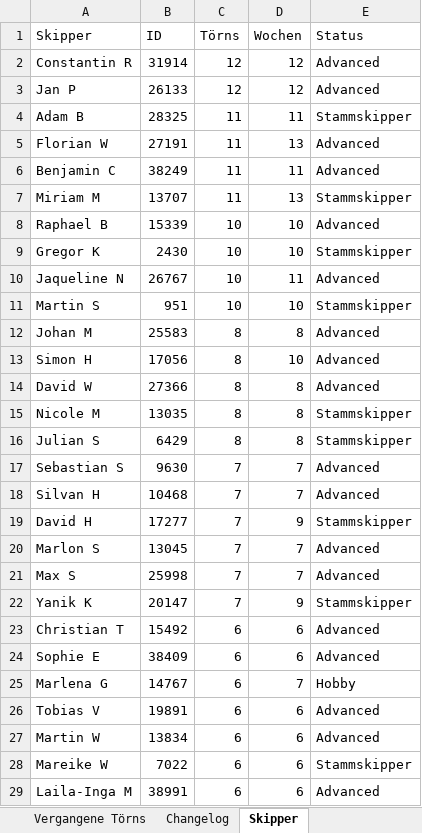
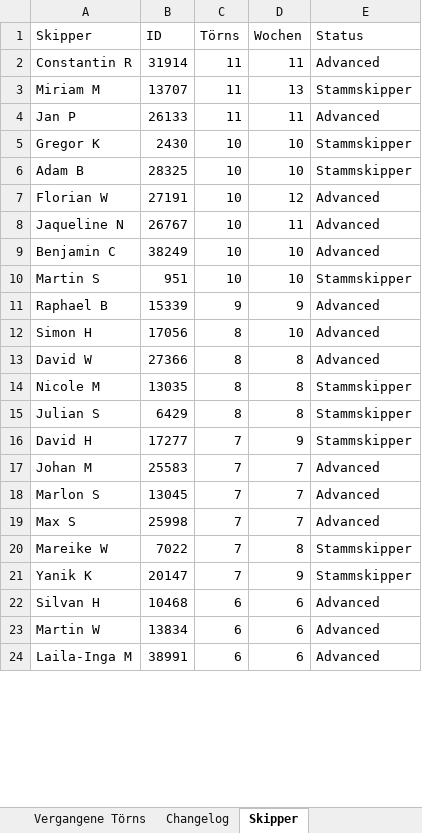
Before and after one commit to WolkeYachting/Skipperplan, an Excel workbook: skipperplan.xlsx, sheet Skipper, drawn as a sheet; only a part is shown; values as stored, in another font and other column widths than the file's, no cell formats; removed rows and columns are numbered as before the commit, all else as after; the diff covers the shown part only; the diff names each change by its address in the sheet, - before the commit and + after, or states it on an @@ line.

Commit message:
Skipperplan: 04.07.2026 03:01 UTC

```diff
--- a/skipperplan.xlsx (sheet Skipper)
+++ b/skipperplan.xlsx (sheet Skipper)
-C2 (Törns): 12
+C2 (Törns): 11
-D2 (Wochen): 12
+D2 (Wochen): 11
-row 3: Jan P | 26133 | 12 | 12 | Advanced
-row 4: Adam B | 28325 | 11 | 11 | Stammskipper
-row 5: Florian W | 27191 | 11 | 13 | Advanced
-row 6: Benjamin C | 38249 | 11 | 11 | Advanced
-row 8: Raphael B | 15339 | 10 | 10 | Advanced
+row 4: Jan P | 26133 | 11 | 11 | Advanced
+row 6: Adam B | 28325 | 10 | 10 | Stammskipper
+row 7: Florian W | 27191 | 10 | 12 | Advanced
+row 9: Benjamin C | 38249 | 10 | 10 | Advanced
-row 12: Johan M | 25583 | 8 | 8 | Advanced
+row 11: Raphael B | 15339 | 9 | 9 | Advanced
-row 17: Sebastian S | 9630 | 7 | 7 | Advanced
-row 18: Silvan H | 10468 | 7 | 7 | Advanced
+row 17: Johan M | 25583 | 7 | 7 | Advanced
+row 20: Mareike W | 7022 | 7 | 8 | Stammskipper
-A22 (Skipper): Christian T
+A22 (Skipper): Silvan H
-B22 (ID): 15492
+B22 (ID): 10468
-row 24: Sophie E | 38409 | 6 | 6 | Advanced
-row 25: Marlena G | 14767 | 6 | 7 | Hobby
-row 26: Tobias V | 19891 | 6 | 6 | Advanced
-row 28: Mareike W | 7022 | 6 | 6 | Stammskipper
```
Also changed, not shown: 24 added rows, 25 removed rows and 6 edited cells elsewhere in this sheet, sheet Segelreisen, sheet Aktuell fahrend, sheet Changelog, sheet Vergangene Törns, cell formats.
